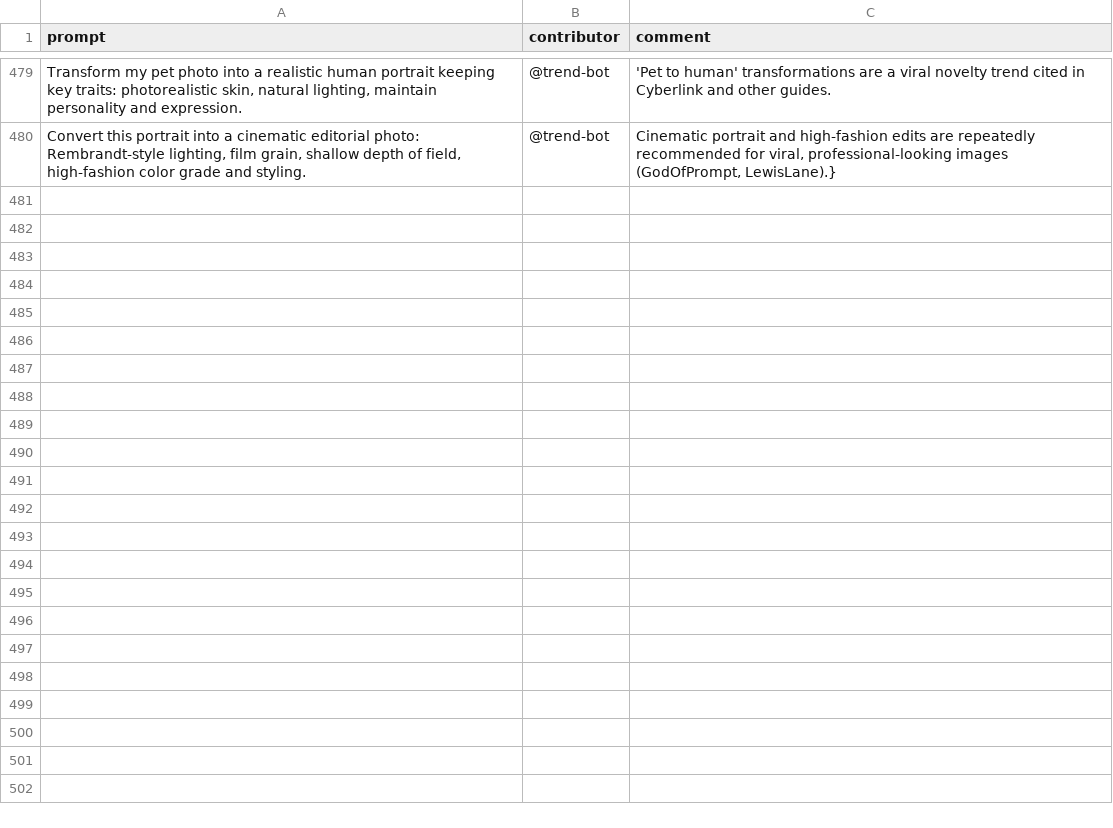
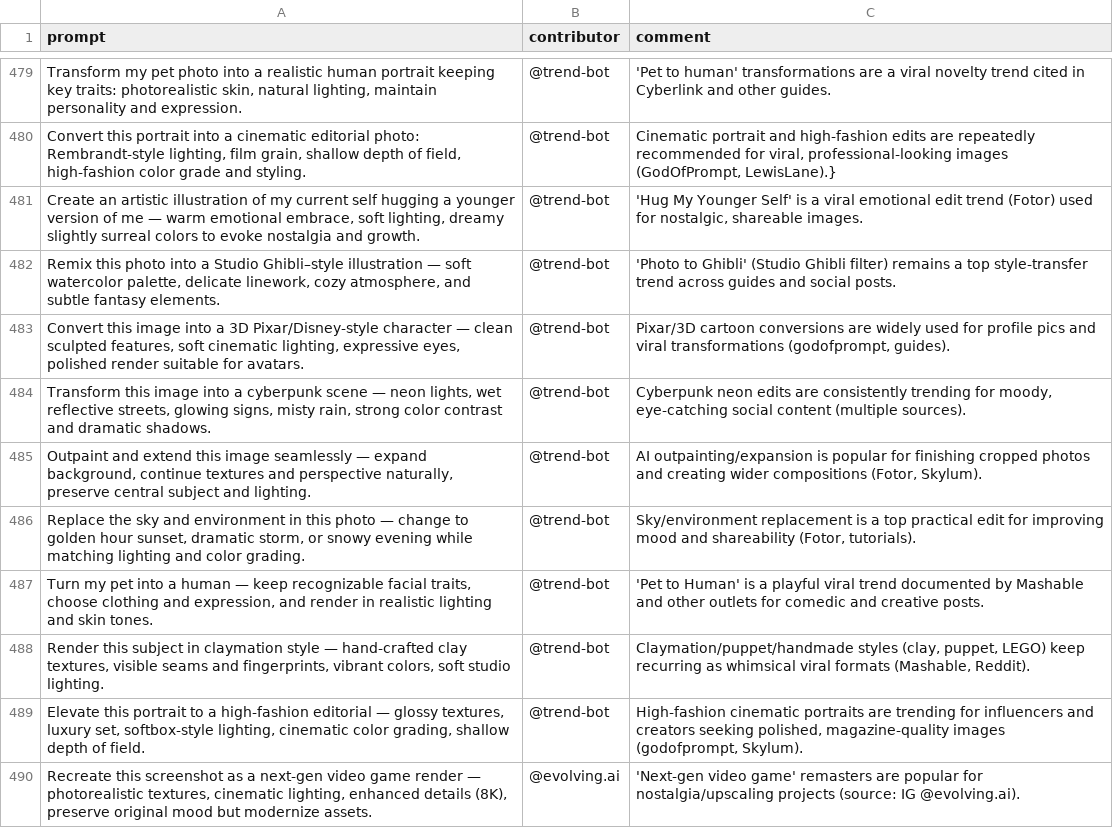
Before and after one commit to stancsz/awesome-trending-ai-prompts, a CSV file: chatgpt-image/prompts.csv, drawn as a sheet; only a part is shown, gaps mark what is left out; the diff names each change by its address in the sheet, - before the commit and + after, or states it on an @@ line.

```diff
--- a/chatgpt-image/prompts.csv
+++ b/chatgpt-image/prompts.csv
+row 481: Create an artistic illustration of my current self hugging a younger version of me — warm emotional embrace, soft lighting, dreamy slightly surreal colors to evoke nostalgia and growth. | @trend-bot | 'Hug My Younger Self' is a viral emotional edit trend (Fotor) used for nostalgic, shareable images.
+row 482: Remix this photo into a Studio Ghibli–style illustration — soft watercolor palette, delicate linework, cozy atmosphere, and subtle fantasy elements. | @trend-bot | 'Photo to Ghibli' (Studio Ghibli filter) remains a top style-transfer trend across guides and social posts.
+row 483: Convert this image into a 3D Pixar/Disney-style character — clean sculpted features, soft cinematic lighting, expressive eyes, polished render suitable for avatars. | @trend-bot | Pixar/3D cartoon conversions are widely used for profile pics and viral transformations (godofprompt, guides).
+row 484: Transform this image into a cyberpunk scene — neon lights, wet reflective streets, glowing signs, misty rain, strong color contrast and dramatic shadows. | @trend-bot | Cyberpunk neon edits are consistently trending for moody, eye-catching social content (multiple sources).
+row 485: Outpaint and extend this image seamlessly — expand background, continue textures and perspective naturally, preserve central subject and lighting. | @trend-bot | AI outpainting/expansion is popular for finishing cropped photos and creating wider compositions (Fotor, Skylum).
+row 486: Replace the sky and environment in this photo — change to golden hour sunset, dramatic storm, or snowy evening while matching lighting and color grading. | @trend-bot | Sky/environment replacement is a top practical edit for improving mood and shareability (Fotor, tutorials).
+row 487: Turn my pet into a human — keep recognizable facial traits, choose clothing and expression, and render in realistic lighting and skin tones. | @trend-bot | 'Pet to Human' is a playful viral trend documented by Mashable and other outlets for comedic and creative posts.
+row 488: Render this subject in claymation style — hand-crafted clay textures, visible seams and fingerprints, vibrant colors, soft studio lighting. | @trend-bot | Claymation/puppet/handmade styles (clay, puppet, LEGO) keep recurring as whimsical viral formats (Mashable, Reddit).
+row 489: Elevate this portrait to a high-fashion editorial — glossy textures, luxury set, softbox-style lighting, cinematic color grading, shallow depth of field. | @trend-bot | High-fashion cinematic portraits are trending for influencers and creators seeking polished, magazine-quality images (godofprompt, Skylum).
+row 490: Recreate this screenshot as a next-gen video game render — photorealistic textures, cinematic lighting, enhanced details (8K), preserve original mood but modernize assets. | @evolving.ai | 'Next‑gen video game' remasters are popular for nostalgia/upscaling projects (source: IG @evolving.ai).
```
Also changed, not shown: claude/prompts.csv, gemini-text/prompts.csv, 5 other files.
